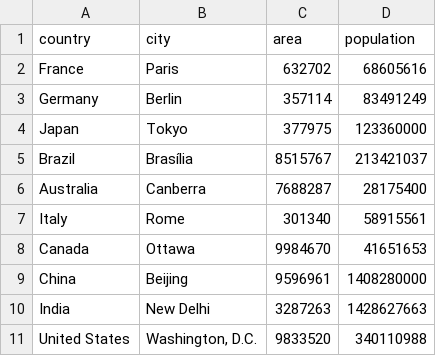
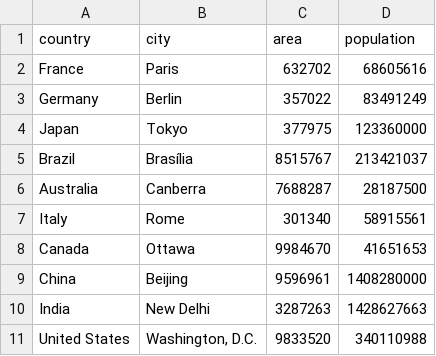
Before and after one commit to blen36/laboratory-work-new, a CSV file: lab_5_1/countries_data.csv, drawn as a sheet.

Commit message:
change countries_data

```diff
--- a/lab_5_1/countries_data.csv
+++ b/lab_5_1/countries_data.csv
@@ -2,6 +2,6 @@ country,city,area,population
 France,Paris,632702,68605616
-Germany,Berlin,357114,83491249
+Germany,Berlin,357022,83491249
 Japan,Tokyo,377975,123360000
 Brazil,Brasília,8515767,213421037
-Australia,Canberra,7688287,28175400
+Australia,Canberra,7688287,28187500
 Italy,Rome,301340,58915561
```
